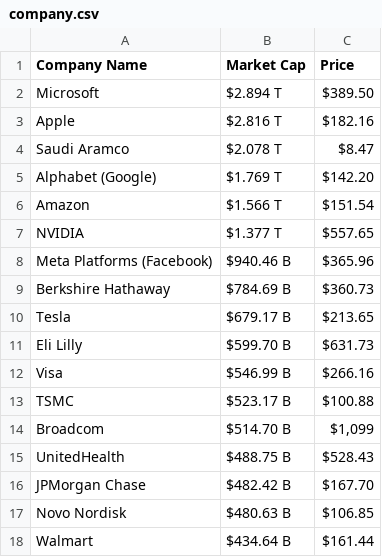
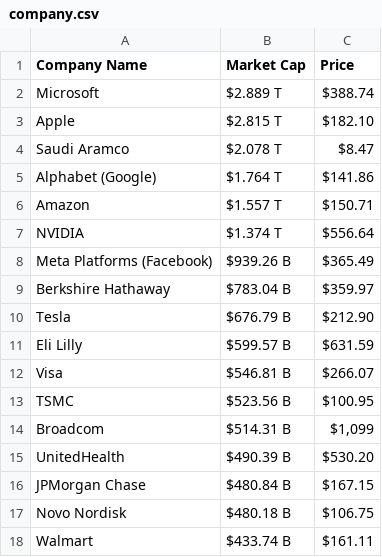
Before and after one commit to AbhishekBaske/marketcap_webscrap, a CSV file: company.csv, drawn as a sheet; only a part is shown; the diff covers the shown part only.

Commit message:
Automated data update

```diff
--- a/company.csv
+++ b/company.csv
@@ -1,18 +1,18 @@
 Company Name,Market Cap,Price
-Microsoft,$2.894 T,$389.50
-Apple,$2.816 T,$182.16
+Microsoft,$2.889 T,$388.74
+Apple,$2.815 T,$182.10
 Saudi Aramco,$2.078 T,$8.47
-Alphabet (Google),$1.769 T,$142.20
-Amazon,$1.566 T,$151.54
-NVIDIA,$1.377 T,$557.65
-Meta Platforms (Facebook),$940.46 B,$365.96
-Berkshire Hathaway ,$784.69 B,$360.73
-Tesla,$679.17 B,$213.65
-Eli Lilly,$599.70 B,$631.73
-Visa,$546.99 B,$266.16
-TSMC,$523.17 B,$100.88
-Broadcom,$514.70 B,"$1,099"
-UnitedHealth,$488.75 B,$528.43
-JPMorgan Chase,$482.42 B,$167.70
-Novo Nordisk,$480.63 B,$106.85
-Walmart,$434.64 B,$161.44
+Alphabet (Google),$1.764 T,$141.86
+Amazon,$1.557 T,$150.71
+NVIDIA,$1.374 T,$556.64
+Meta Platforms (Facebook),$939.26 B,$365.49
+Berkshire Hathaway ,$783.04 B,$359.97
+Tesla,$676.79 B,$212.90
+Eli Lilly,$599.57 B,$631.59
+Visa,$546.81 B,$266.07
+TSMC,$523.56 B,$100.95
+Broadcom,$514.31 B,"$1,099"
+UnitedHealth,$490.39 B,$530.20
+JPMorgan Chase,$480.84 B,$167.15
+Novo Nordisk,$480.18 B,$106.75
+Walmart,$433.74 B,$161.11
```
Also changed, not shown: 6 added rows, 6 removed rows and 120 edited cells elsewhere in this file, 1 other file.
